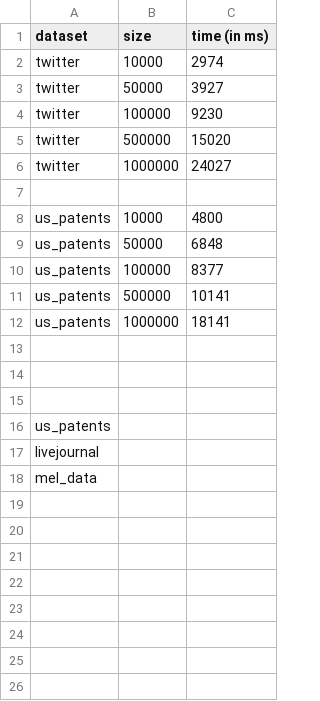
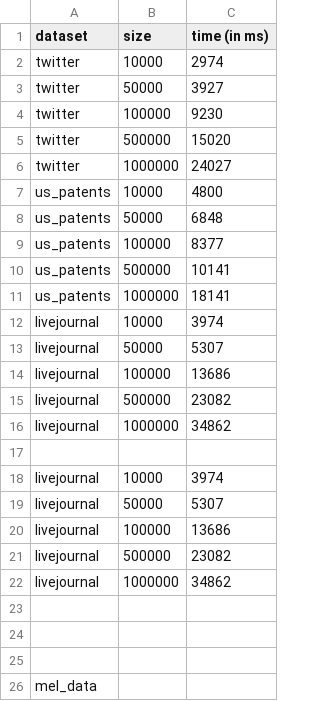
Before and after one commit to mohammadzainabbas/neo4j-pregel, a CSV file: results/thesis/time_vs_graph_size.csv, drawn as a sheet.

```diff
--- a/results/thesis/time_vs_graph_size.csv
+++ b/results/thesis/time_vs_graph_size.csv
@@ -6,3 +6,2 @@ twitter,500000,15020
 twitter,1000000,24027
-
 us_patents,10000,4800
@@ -12,2 +11,13 @@ us_patents,500000,10141
 us_patents,1000000,18141
+livejournal,10000,3974
+livejournal,50000,5307
+livejournal,100000,13686
+livejournal,500000,23082
+livejournal,1000000,34862
+
+livejournal,10000,3974
+livejournal,50000,5307
+livejournal,100000,13686
+livejournal,500000,23082
+livejournal,1000000,34862
 
@@ -15,4 +25,2 @@ us_patents,1000000,18141
 
-us_patents,
-livejournal,
 mel_data,
```
